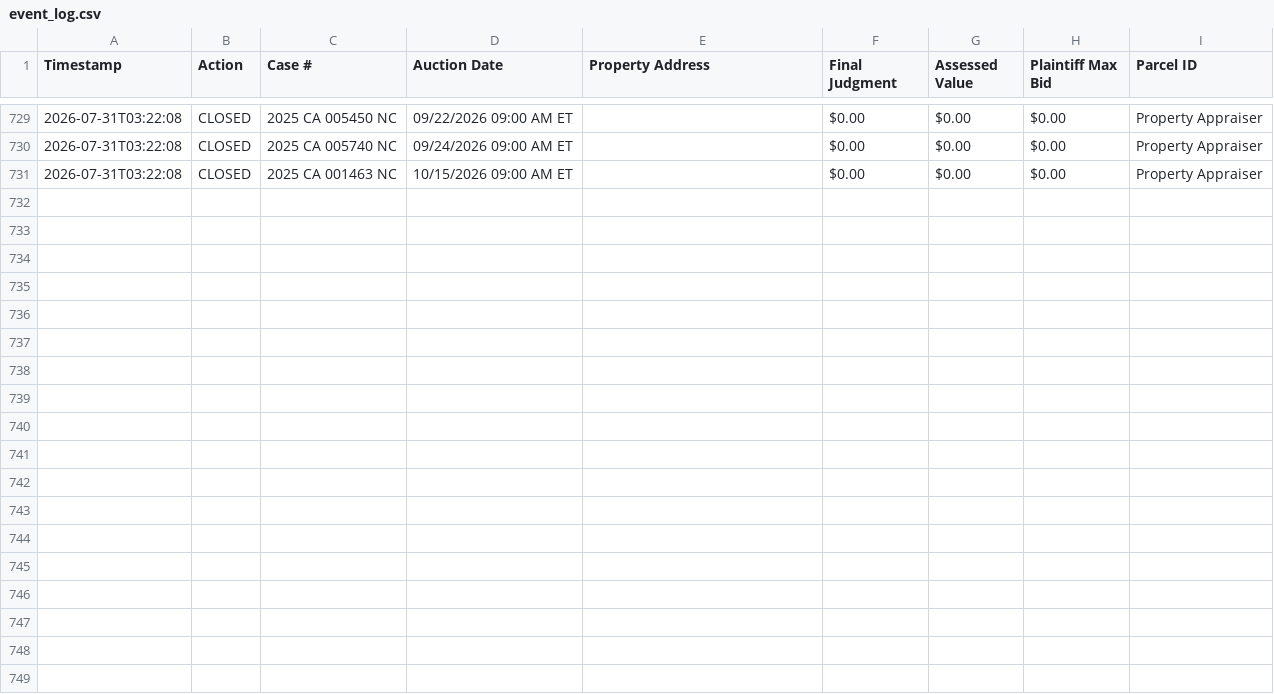
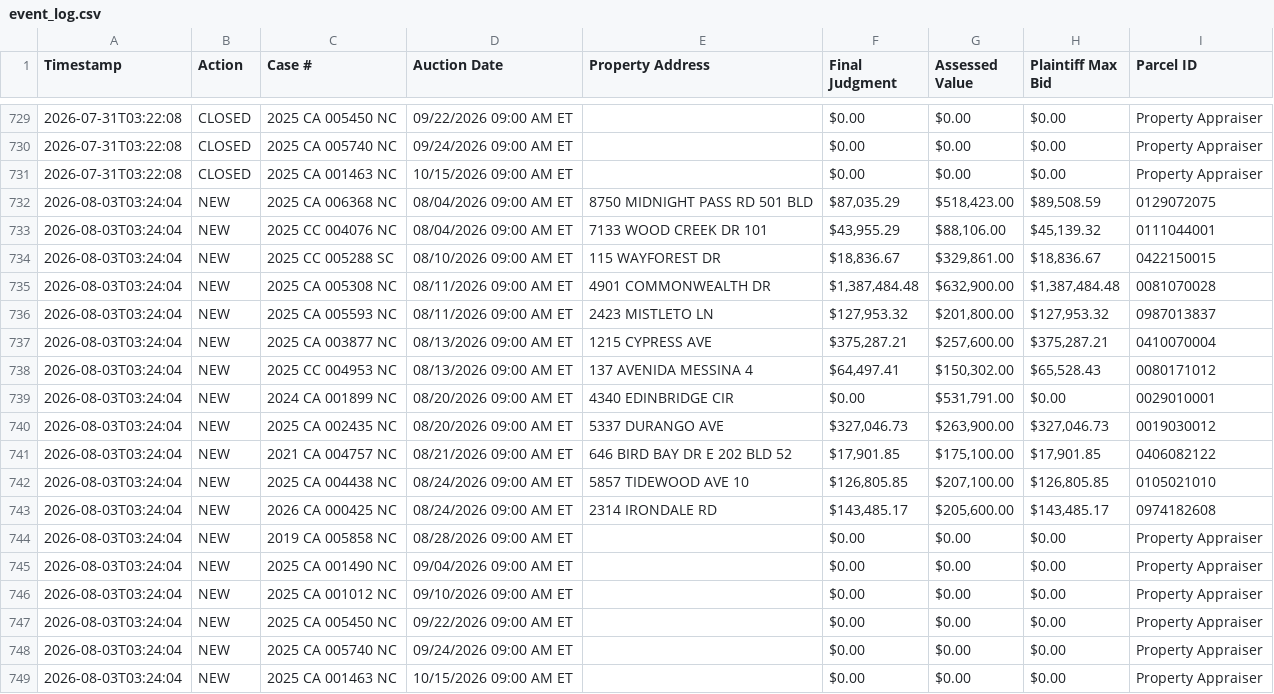
Before and after one commit to figlesias7/realforeclose-sarasota, a CSV file: data/event_log.csv, drawn as a sheet; only a part is shown, gaps mark what is left out; the diff names each change by its address in the sheet, - before the commit and + after, or states it on an @@ line.

```diff
--- a/data/event_log.csv
+++ b/data/event_log.csv
+row 732: 2026-08-03T03:24:04 | NEW | 2025 CA 006368 NC | 08/04/2026 09:00 AM ET | 8750 MIDNIGHT PASS RD 501 BLD | $87,035.29 | $518,423.00 | $89,508.59 | 0129072075
+row 733: 2026-08-03T03:24:04 | NEW | 2025 CC 004076 NC | 08/04/2026 09:00 AM ET | 7133 WOOD CREEK DR 101 | $43,955.29 | $88,106.00 | $45,139.32 | 0111044001
+row 734: 2026-08-03T03:24:04 | NEW | 2025 CC 005288 SC | 08/10/2026 09:00 AM ET | 115 WAYFOREST DR | $18,836.67 | $329,861.00 | $18,836.67 | 0422150015
+row 735: 2026-08-03T03:24:04 | NEW | 2025 CA 005308 NC | 08/11/2026 09:00 AM ET | 4901 COMMONWEALTH DR | $1,387,484.48 | $632,900.00 | $1,387,484.48 | 0081070028
+row 736: 2026-08-03T03:24:04 | NEW | 2025 CA 005593 NC | 08/11/2026 09:00 AM ET | 2423 MISTLETO LN | $127,953.32 | $201,800.00 | $127,953.32 | 0987013837
+row 737: 2026-08-03T03:24:04 | NEW | 2025 CA 003877 NC | 08/13/2026 09:00 AM ET | 1215 CYPRESS AVE | $375,287.21 | $257,600.00 | $375,287.21 | 0410070004
+row 738: 2026-08-03T03:24:04 | NEW | 2025 CC 004953 NC | 08/13/2026 09:00 AM ET | 137 AVENIDA MESSINA 4 | $64,497.41 | $150,302.00 | $65,528.43 | 0080171012
+row 739: 2026-08-03T03:24:04 | NEW | 2024 CA 001899 NC | 08/20/2026 09:00 AM ET | 4340 EDINBRIDGE CIR | $0.00 | $531,791.00 | $0.00 | 0029010001
+row 740: 2026-08-03T03:24:04 | NEW | 2025 CA 002435 NC | 08/20/2026 09:00 AM ET | 5337 DURANGO AVE | $327,046.73 | $263,900.00 | $327,046.73 | 0019030012
+row 741: 2026-08-03T03:24:04 | NEW | 2021 CA 004757 NC | 08/21/2026 09:00 AM ET | 646 BIRD BAY DR E 202 BLD 52 | $17,901.85 | $175,100.00 | $17,901.85 | 0406082122
+row 742: 2026-08-03T03:24:04 | NEW | 2025 CA 004438 NC | 08/24/2026 09:00 AM ET | 5857 TIDEWOOD AVE 10 | $126,805.85 | $207,100.00 | $126,805.85 | 0105021010
+row 743: 2026-08-03T03:24:04 | NEW | 2026 CA 000425 NC | 08/24/2026 09:00 AM ET | 2314 IRONDALE RD | $143,485.17 | $205,600.00 | $143,485.17 | 0974182608
+row 744: 2026-08-03T03:24:04 | NEW | 2019 CA 005858 NC | 08/28/2026 09:00 AM ET |  | $0.00 | $0.00 | $0.00 | Property Appraiser
+row 745: 2026-08-03T03:24:04 | NEW | 2025 CA 001490 NC | 09/04/2026 09:00 AM ET |  | $0.00 | $0.00 | $0.00 | Property Appraiser
+row 746: 2026-08-03T03:24:04 | NEW | 2025 CA 001012 NC | 09/10/2026 09:00 AM ET |  | $0.00 | $0.00 | $0.00 | Property Appraiser
+row 747: 2026-08-03T03:24:04 | NEW | 2025 CA 005450 NC | 09/22/2026 09:00 AM ET |  | $0.00 | $0.00 | $0.00 | Property Appraiser
+row 748: 2026-08-03T03:24:04 | NEW | 2025 CA 005740 NC | 09/24/2026 09:00 AM ET |  | $0.00 | $0.00 | $0.00 | Property Appraiser
+row 749: 2026-08-03T03:24:04 | NEW | 2025 CA 001463 NC | 10/15/2026 09:00 AM ET |  | $0.00 | $0.00 | $0.00 | Property Appraiser
```
Also changed, not shown: 3 other files.
